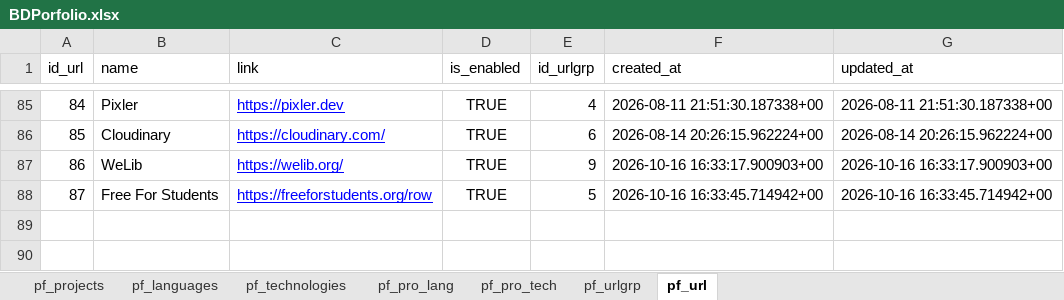
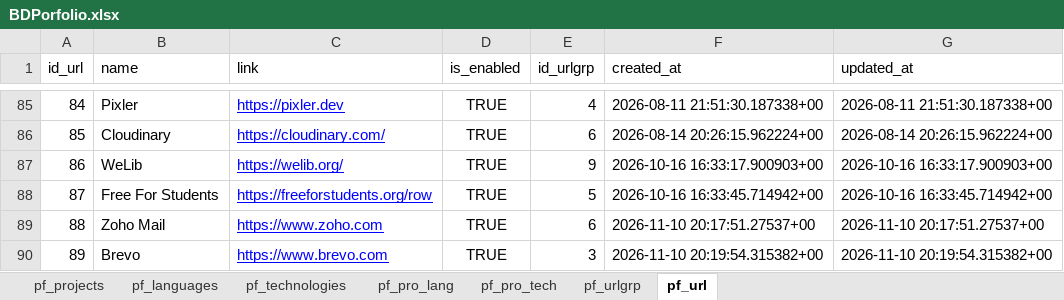
Before and after one commit to TheNefelin/portfolio-python, an Excel workbook: BDPorfolio.xlsx, sheet pf_url, drawn as a sheet; only a part is shown, gaps mark what is left out; values as stored, in another font and other column widths than the file's, no borders; charts and pictures not drawn; the diff names each change by its address in the sheet, - before the commit and + after, or states it on an @@ line.

```diff
--- a/BDPorfolio.xlsx (sheet pf_url)
+++ b/BDPorfolio.xlsx (sheet pf_url)
+row 89: 88 | Zoho Mail | https://www.zoho.com | TRUE | 6 | 2026-11-10 20:17:51.27537+00 | 2026-11-10 20:17:51.27537+00
+row 90: 89 | Brevo | https://www.brevo.com | TRUE | 3 | 2026-11-10 20:19:54.315382+00 | 2026-11-10 20:19:54.315382+00
```
Also changed, not shown: sheet pf_projects, sheet pf_pro_lang, sheet pf_pro_tech, sheet pf_languages, 1 other file.
